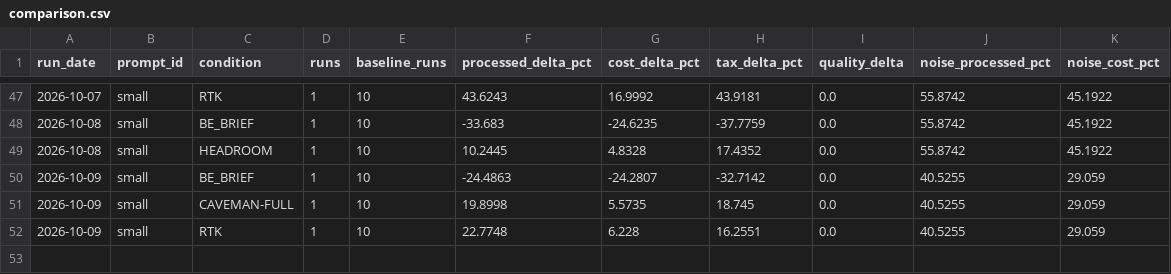
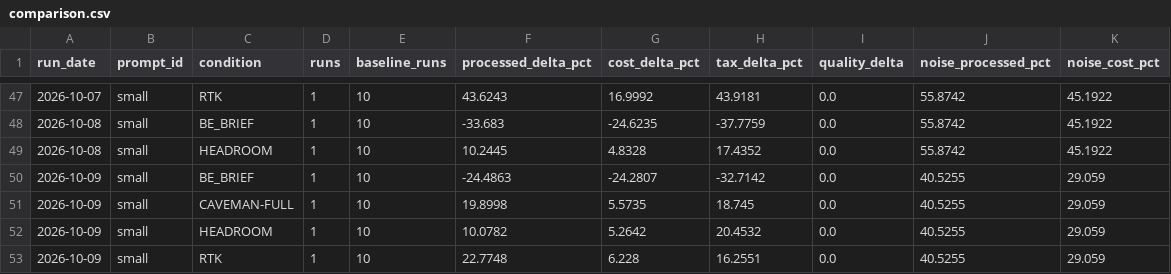
Before and after one commit to YangJunMan/claude-code-token-savings-benchmark, a CSV file: data/comparison.csv, drawn as a sheet; only a part is shown, gaps mark what is left out; the diff names each change by its address in the sheet, - before the commit and + after, or states it on an @@ line.

```diff
--- a/data/comparison.csv
+++ b/data/comparison.csv
+row 52: 2026-10-09 | small | HEADROOM | 1 | 10 | 10.0782 | 5.2642 | 20.4532 | 0.0 | 40.5255 | 29.059
```
Also changed, not shown: data/activity-log.csv, data/run-summary.csv, 2 other files.
